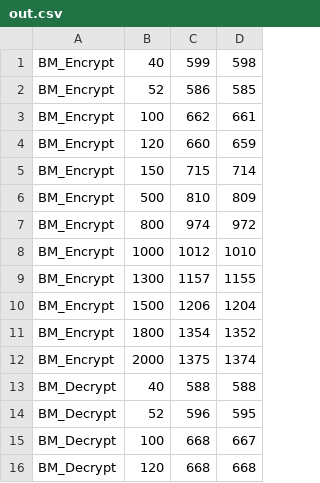
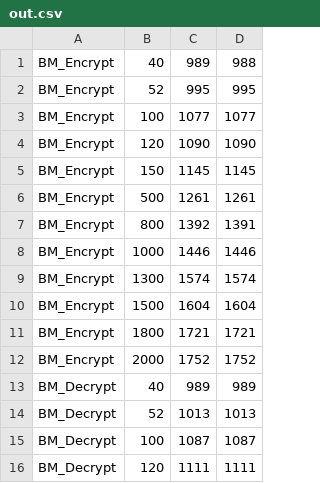
Before and after one commit to cesar237/chachapoly-benchmark, a CSV file: google_bench/out.csv, drawn as a sheet; only a part is shown; the diff covers the shown part only.

```diff
--- a/google_bench/out.csv
+++ b/google_bench/out.csv
@@ -1,16 +1,16 @@
-BM_Encrypt,40,599,598
-BM_Encrypt,52,586,585
-BM_Encrypt,100,662,661
-BM_Encrypt,120,660,659
-BM_Encrypt,150,715,714
-BM_Encrypt,500,810,809
-BM_Encrypt,800,974,972
-BM_Encrypt,1000,1012,1010
-BM_Encrypt,1300,1157,1155
-BM_Encrypt,1500,1206,1204
-BM_Encrypt,1800,1354,1352
-BM_Encrypt,2000,1375,1374
-BM_Decrypt,40,588,588
-BM_Decrypt,52,596,595
-BM_Decrypt,100,668,667
-BM_Decrypt,120,668,668
+BM_Encrypt,40,989,988
+BM_Encrypt,52,995,995
+BM_Encrypt,100,1077,1077
+BM_Encrypt,120,1090,1090
+BM_Encrypt,150,1145,1145
+BM_Encrypt,500,1261,1261
+BM_Encrypt,800,1392,1391
+BM_Encrypt,1000,1446,1446
+BM_Encrypt,1300,1574,1574
+BM_Encrypt,1500,1604,1604
+BM_Encrypt,1800,1721,1721
+BM_Encrypt,2000,1752,1752
+BM_Decrypt,40,989,989
+BM_Decrypt,52,1013,1013
+BM_Decrypt,100,1087,1087
+BM_Decrypt,120,1111,1111
```
Also changed, not shown: 16 edited cells elsewhere in this file, 3 other files.
